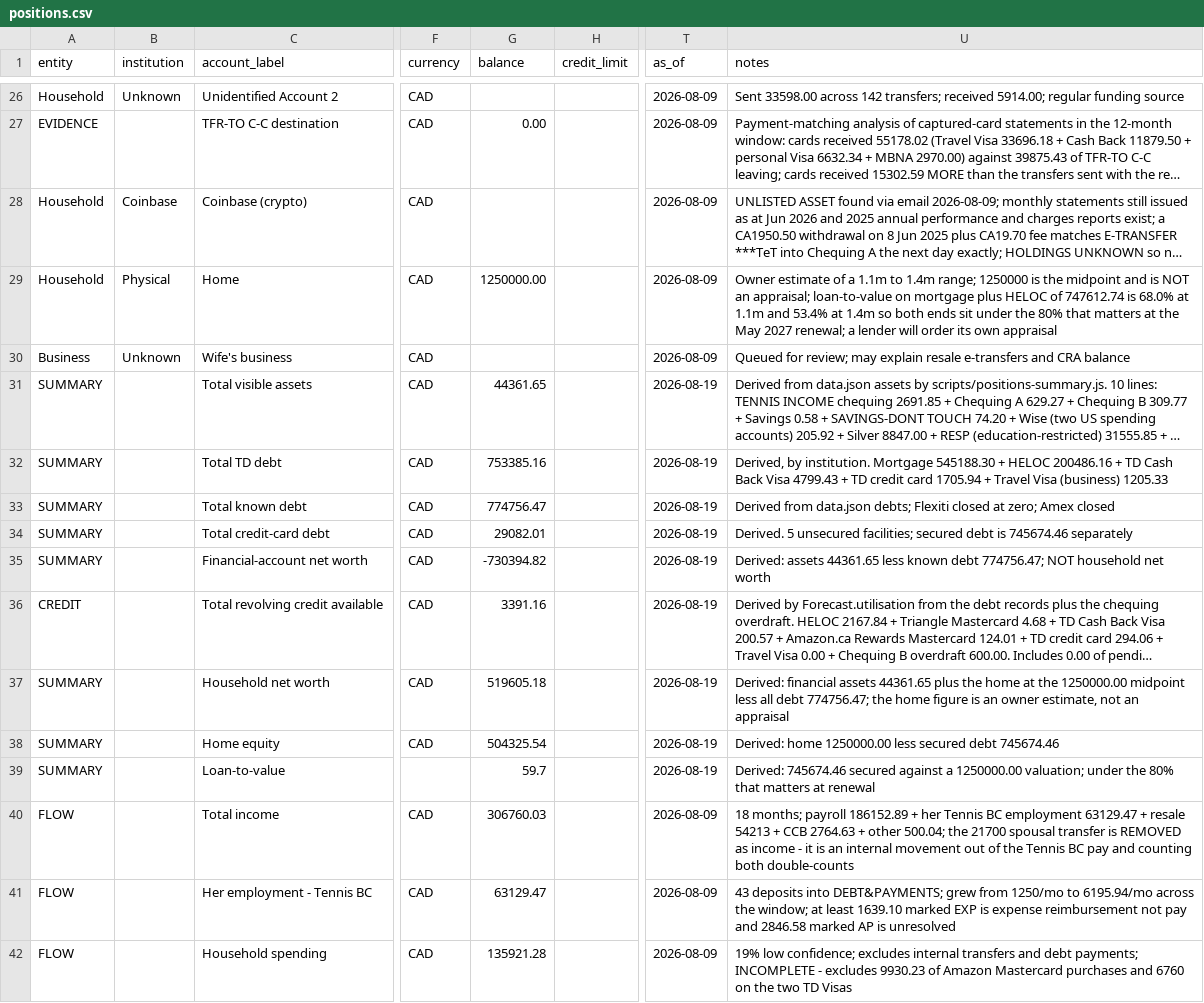
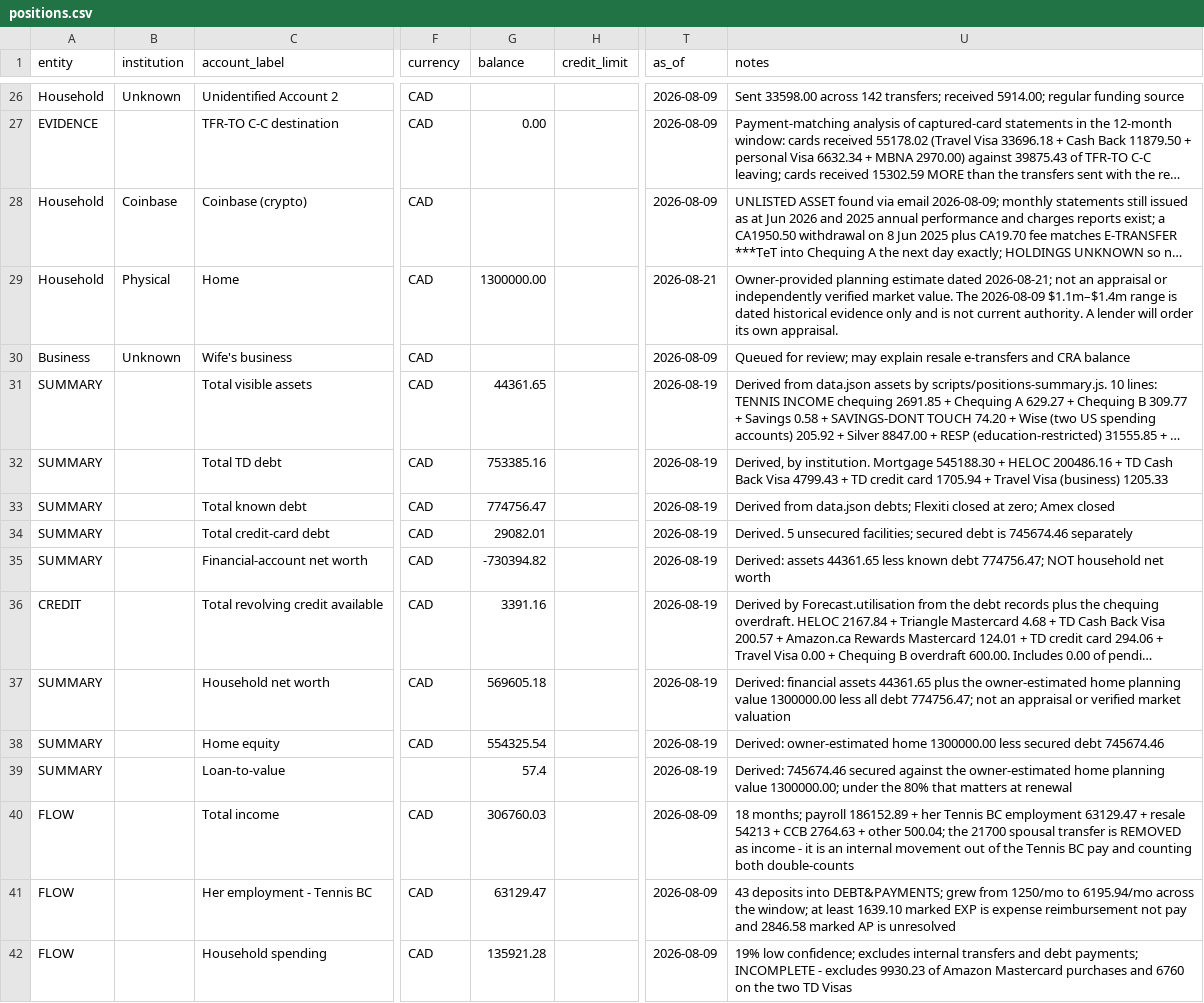
Before and after one commit to tc5v5s64ym-sketch/Atlas-Financial, a CSV file: docs/positions.csv, drawn as a sheet; only a part is shown, gaps mark what is left out; long unchanged cells end in …; the diff names each change by its address in the sheet, - before the commit and + after, or states it on an @@ line.

Commit message:
Publish household net worth from the 2026-08-21 owner home estimate

```diff
--- a/docs/positions.csv
+++ b/docs/positions.csv
-G29 (balance): 1250000.00
+G29 (balance): 1300000.00
-T29 (as_of): 2026-08-09
+T29 (as_of): 2026-08-21
-U29 (notes): Owner estimate of a 1.1m to 1.4m range; 1250000 is the midpoint and is NOT an appraisal; loan-to-value on mortgage plus HELOC of 747612.74 is 68.0% at 1.1m and 53.4% at 1.4m so both ends sit under the 80% that matters at the May 2027 renewal; a lender will order its own appraisal
+U29 (notes): Owner-provided planning estimate dated 2026-08-21; not an appraisal or independently verified market value. The 2026-08-09 $1.1m–$1.4m range is dated historical evidence only and is not current authority. A lender will order its own appraisal.
-G37 (balance): 519605.18
+G37 (balance): 569605.18
-U37 (notes): …plus the home at the 1250000.00 midpoint less all debt 774756.47; the home figure is an owner estimate, not an appraisal
+U37 (notes): …plus the owner-estimated home planning value 1300000.00 less all debt 774756.47; not an appraisal or verified market valuation
-G38 (balance): 504325.54
+G38 (balance): 554325.54
-U38 (notes): Derived: home 1250000.00 less secured…
+U38 (notes): Derived: owner-estimated home 1300000.00 less secured…
-G39 (balance): 59.7
+G39 (balance): 57.4
-U39 (notes): …secured against a 1250000.00 valuation; under the…
+U39 (notes): …secured against the owner-estimated home planning value 1300000.00; under the…
```
Also changed, not shown: 3 other files.
